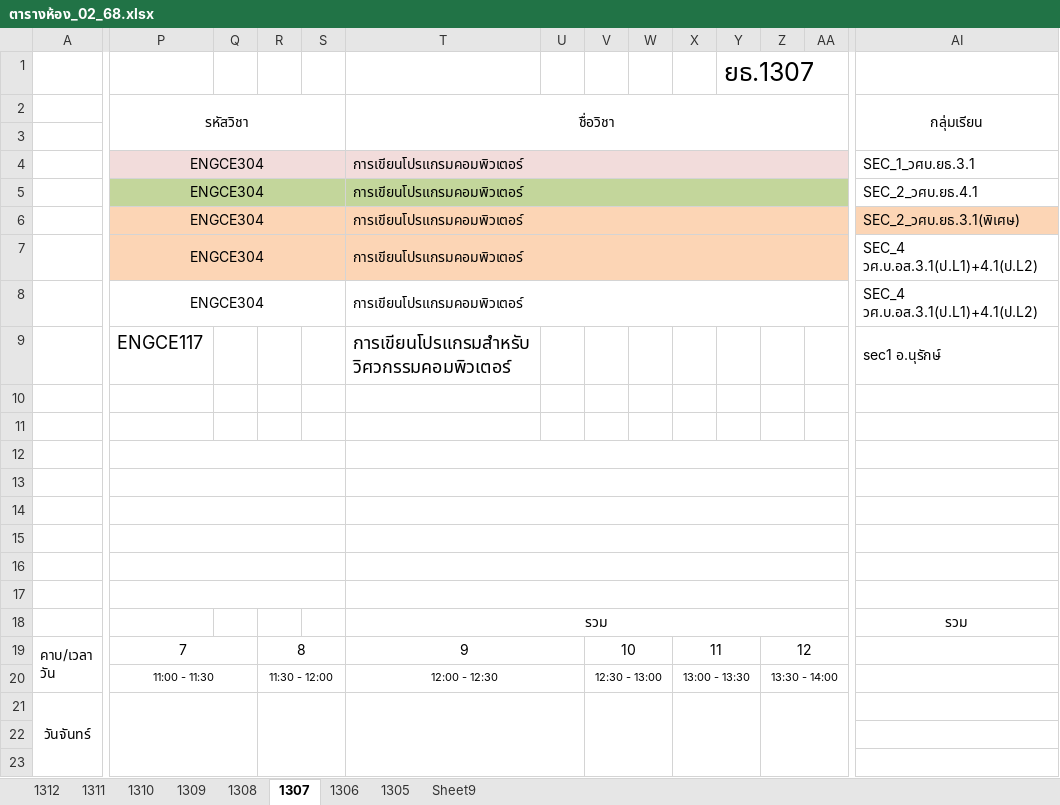
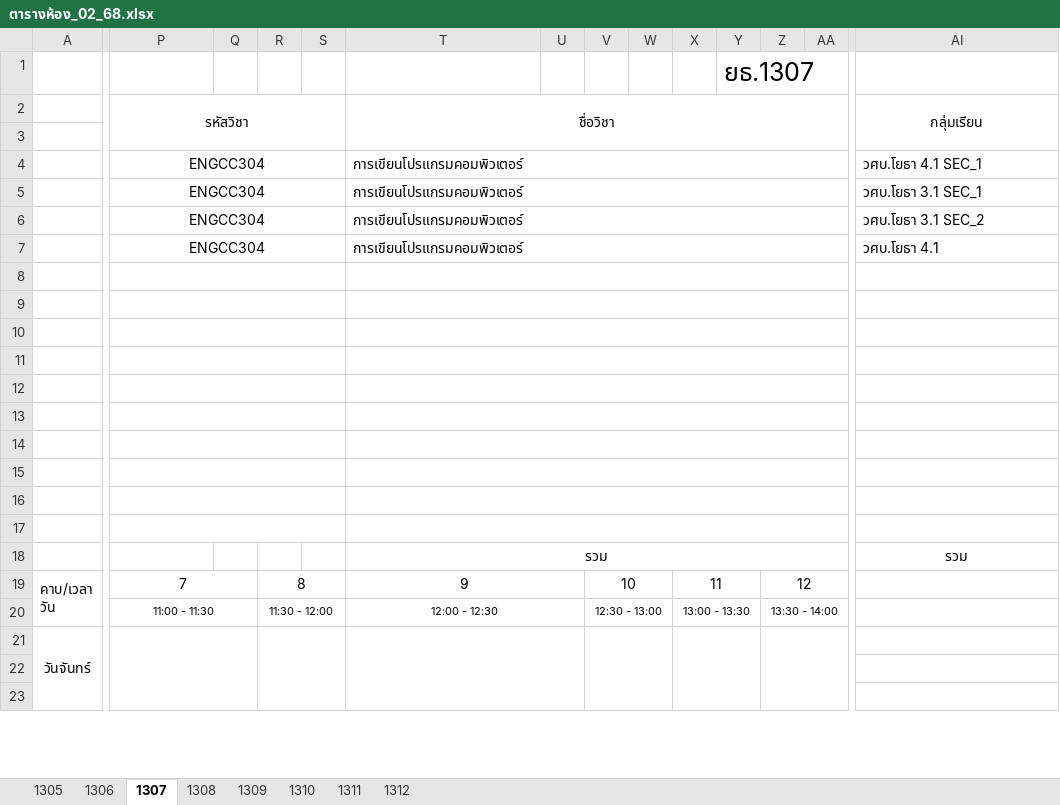
Before and after one commit to KungLobster69/WORK, an Excel workbook: RMUTL_WORK/Teaching work/2025/เทอม_02/ตารางห้อง_02_68.xlsx, sheet 1307, drawn as a sheet; only a part is shown, gaps mark what is left out; values as stored, in another font and other column widths than the file's, no borders; removed rows and columns are numbered as before the commit, all else as after; rows hold the shown columns only; the diff covers the shown part only; the diff names each change by its address in the sheet, - before the commit and + after, or states it on an @@ line.

```diff
--- a/RMUTL_WORK/Teaching work/2025/เทอม_02/ตารางห้อง_02_68.xlsx (sheet 1307)
+++ b/RMUTL_WORK/Teaching work/2025/เทอม_02/ตารางห้อง_02_68.xlsx (sheet 1307)
-sheet tab: Sheet9
@@ sheet tab order changed: 1305 | 1306 | 1307 | 1308 | 1309 | 1310 | 1311 | 1312 @@
-P4:P7: ENGCE304
+P4:P7: ENGCC304
-P4:AA4 fill: #F2DCDB
+P4:AA4 fill: none
-AI4: SEC_1_วศบ.ยธ.3.1
+AI4: วศบ.โยธา 4.1 SEC_1
-P5:AA5 fill: #C3D69B
+P5:AA5 fill: none
-AI5: SEC_2_วศบ.ยธ.4.1
+AI5: วศบ.โยธา 3.1 SEC_1
-P6:AI6 fill: #FCD5B5
+P6:AI6 fill: none
-AI6: SEC_2_วศบ.ยธ.3.1(พิเศษ)
+AI6: วศบ.โยธา 3.1 SEC_2
-P7:AA7 fill: #FCD5B5
+P7:AA7 fill: none
-AI7: SEC_4 วศ.บ.อส.3.1(ป.L1)+4.1(ป.L2)
+AI7: วศบ.โยธา 4.1
-row 8:  | ENGCE304 |  |  |  | การเขียนโปรแกรมคอมพิวเตอร์ |  |  |  |  |  |  |  | SEC_4 วศ.บ.อส.3.1(ป.L1)+4.1(ป.L2)
-row 9:  | ENGCE117 |  |  |  | การเขียนโปรแกรมสำหรับวิศวกรรมคอมพิวเตอร์ |  |  |  |  |  |  |  | sec1 อ.นุรักษ์
+row 8: (empty)
+row 9: (empty)
+P10:S10 merged
+T10:AE10 merged
+P11:S11 merged
+T11:AE11 merged
```
Also changed, not shown: 10 edited cells, cell formats and merged cells elsewhere in this sheet, sheet 1306, sheet 1305, sheet 1309, sheet 1312, sheet 1308, sheet 1311, 1 more sheet.
